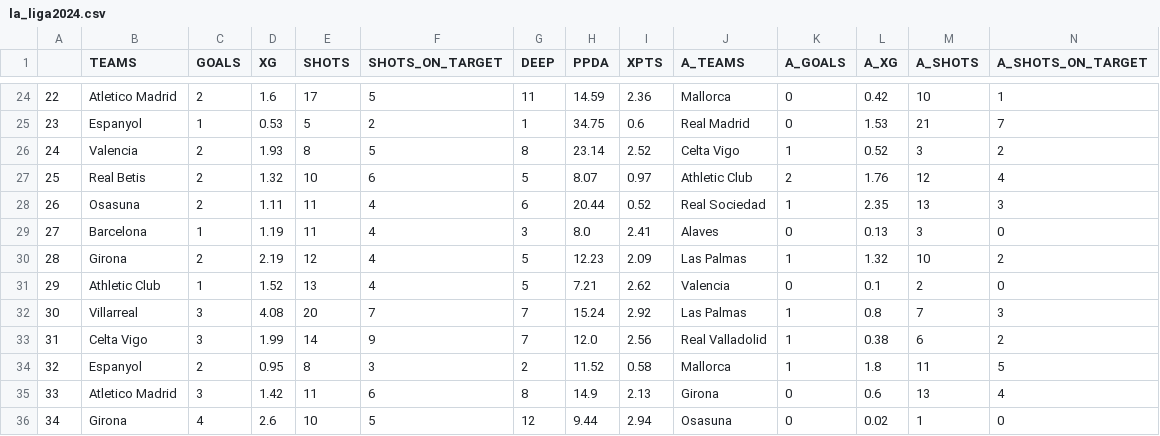
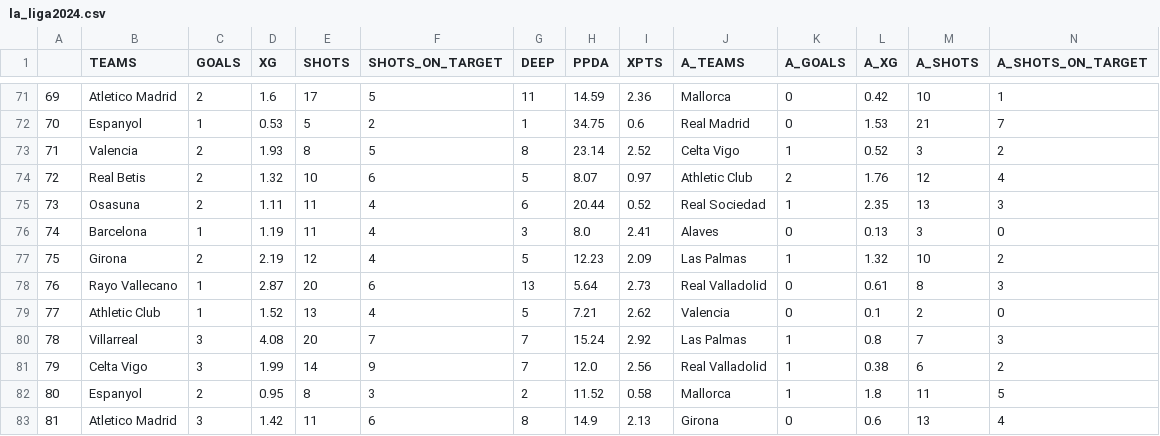
Before and after one commit to mgebele/football_stats, a CSV file: data/xg/la_liga2024.csv, drawn as a sheet; only a part is shown, gaps mark what is left out; the shorter side is filled out with more unchanged rows; rows hold the shown columns only; the diff covers the shown part only; the diff names each change by its address in the sheet, - before the commit and + after, or states it on an @@ line.

```diff
--- a/data/xg/la_liga2024.csv
+++ b/data/xg/la_liga2024.csv
@@ column A renumbered from row 49 down @@
+row 78: 76 | Rayo Vallecano | 1 | 2.87 | 20 | 6 | 13 | 5.64 | 2.73 | Real Valladolid | 0 | 0.61 | 8 | 3
```
Also changed, not shown: 47 moved rows elsewhere in this file, data/htdatan/b_2425.csv, data/htdatan/l1_2425.csv, 7 other files.
